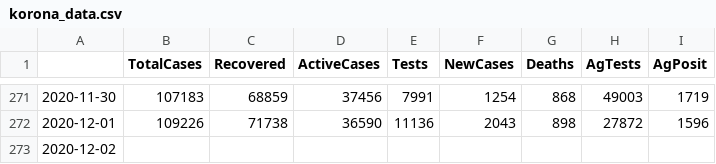
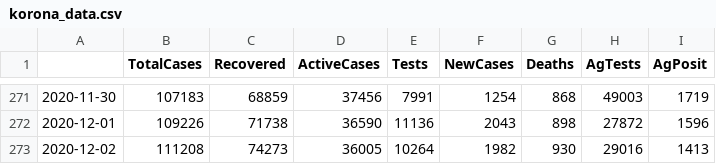
Before and after one commit to zuzancek/corona, a CSV file: SEIR_2_wave/data/korona_data.csv, drawn as a sheet; only a part is shown, gaps mark what is left out.

```diff
--- a/SEIR_2_wave/data/korona_data.csv
+++ b/SEIR_2_wave/data/korona_data.csv
@@ -272,2 +272,2 @@
 2020-12-01,109226,71738,36590,11136,2043,898,27872,1596
-2020-12-02,
+2020-12-02,111208,74273,36005,10264,1982,930,29016,1413
```
Also changed, not shown: SEIR_2_wave/results.csv, 7 other files.
